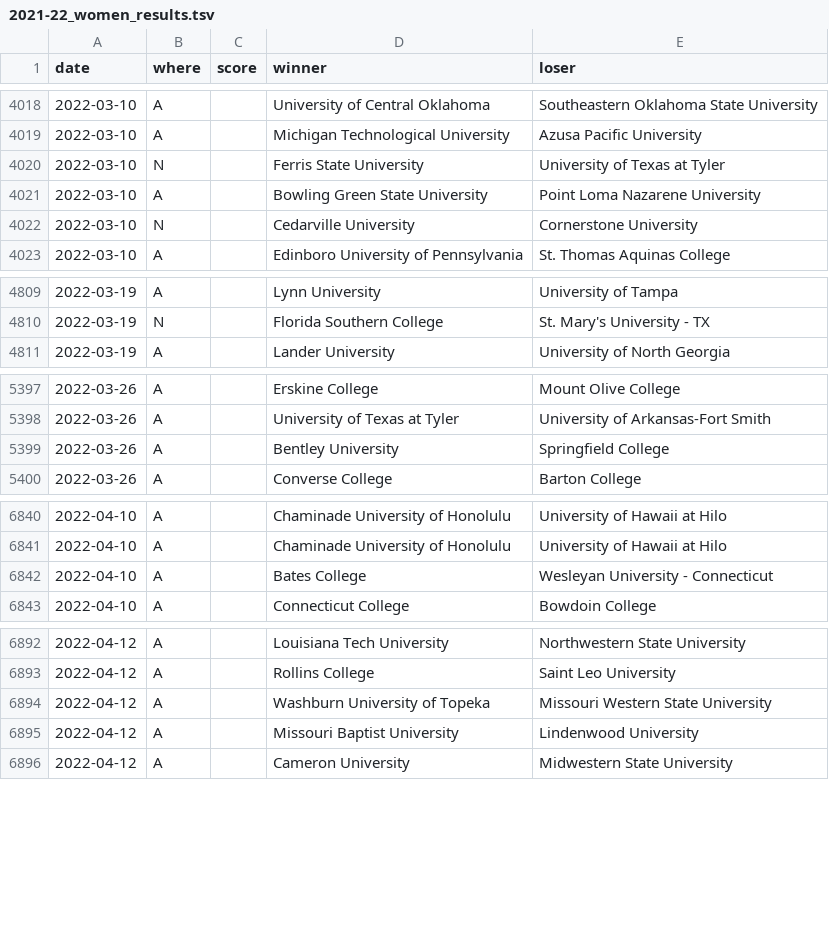
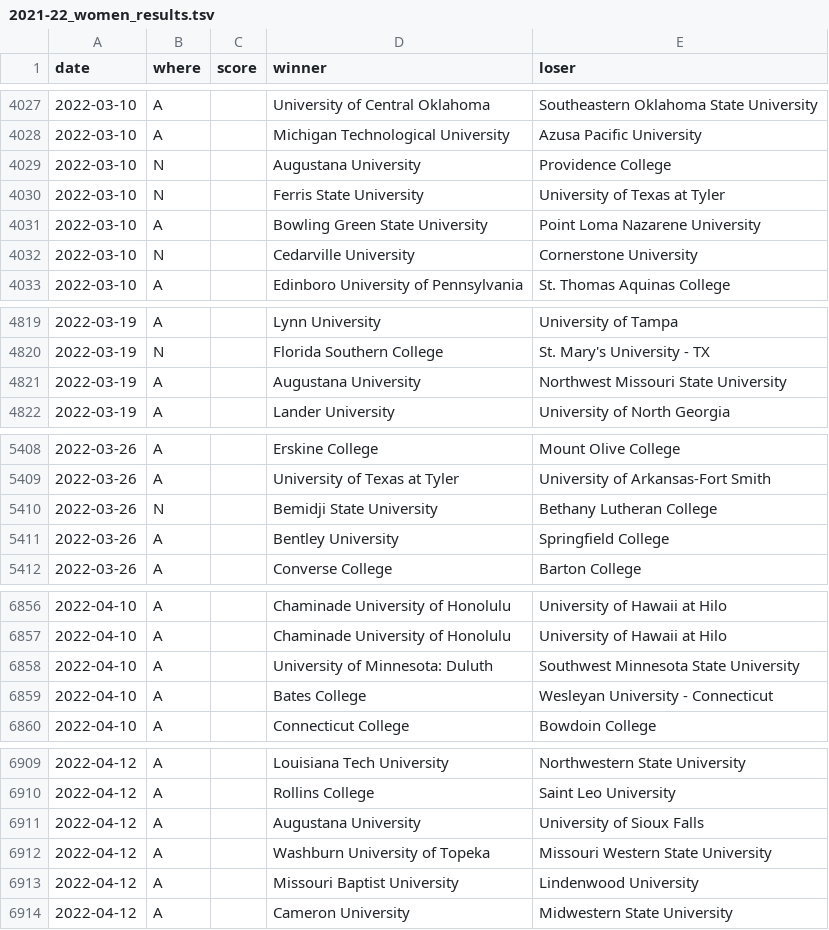
Before and after one commit to TennisOpenData/college-tennis-massey, a TSV file: 2021-22_women_results.tsv, drawn as a sheet; only a part is shown, gaps mark what is left out; the diff covers the shown part only; the diff names each change by its address in the sheet, - before the commit and + after, or states it on an @@ line.

```diff
--- a/2021-22_women_results.tsv
+++ b/2021-22_women_results.tsv
+row 4029: 2022-03-10 | N |  | Augustana University | Providence College
+row 4821: 2022-03-19 | A |  | Augustana University | Northwest Missouri State University
+row 5410: 2022-03-26 | N |  | Bemidji State University | Bethany Lutheran College
+row 6858: 2022-04-10 | A |  | University of Minnesota: Duluth | Southwest Minnesota State University
+row 6911: 2022-04-12 | A |  | Augustana University | University of Sioux Falls
```
Also changed, not shown: 13 added rows and 4 moved rows elsewhere in this file.
